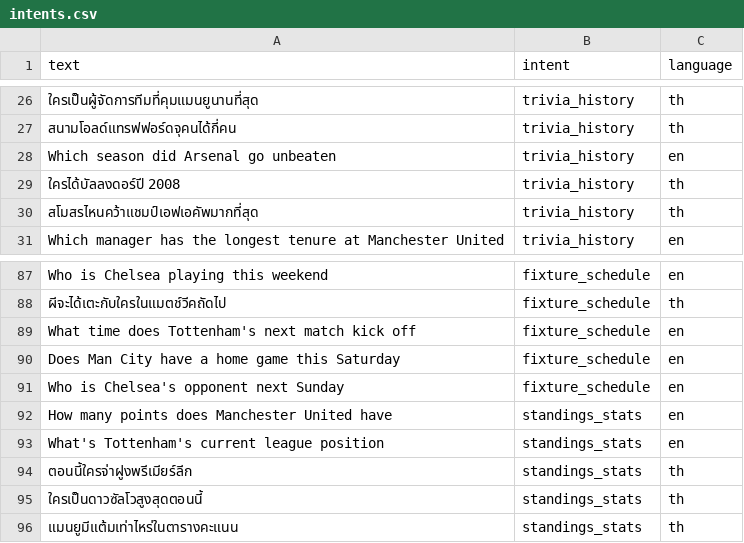
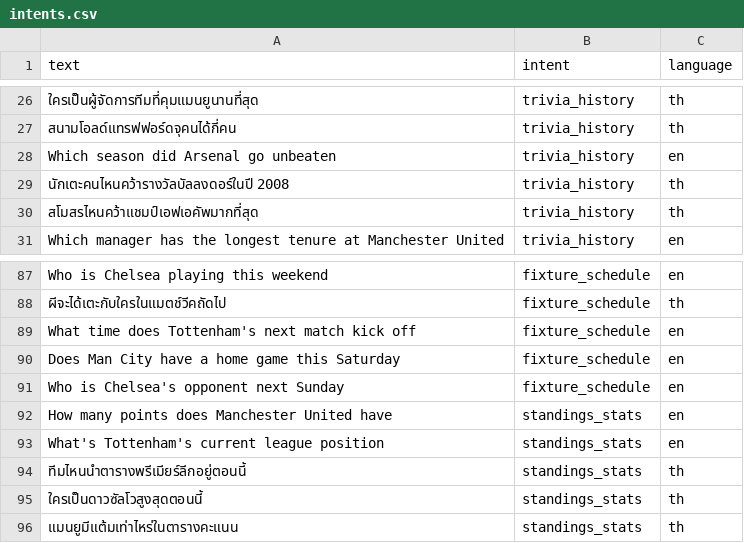
Before and after one commit to Peem-Atikorn/ATCS-CPE, a CSV file: services/04_ai_engines/data/intents.csv, drawn as a sheet; only a part is shown, gaps mark what is left out; the diff names each change by its address in the sheet, - before the commit and + after, or states it on an @@ line.

Commit message:
fix: กัน data leakage กับ routing cases, ไม่ให้ close() บล็อก hard timeout, sync README accuracy

```diff
--- a/services/04_ai_engines/data/intents.csv
+++ b/services/04_ai_engines/data/intents.csv
-A29 (text): ใครได้บัลลงดอร์ปี 2008
+A29 (text): นักเตะคนไหนคว้ารางวัลบัลลงดอร์ในปี 2008
-A94 (text): ตอนนี้ใครจ่าฝูงพรีเมียร์ลีก
+A94 (text): ทีมไหนนำตารางพรีเมียร์ลีกอยู่ตอนนี้
```
Also changed, not shown: 6 other files.
